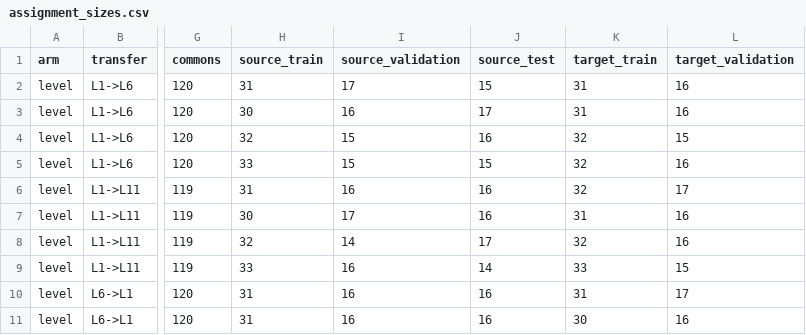
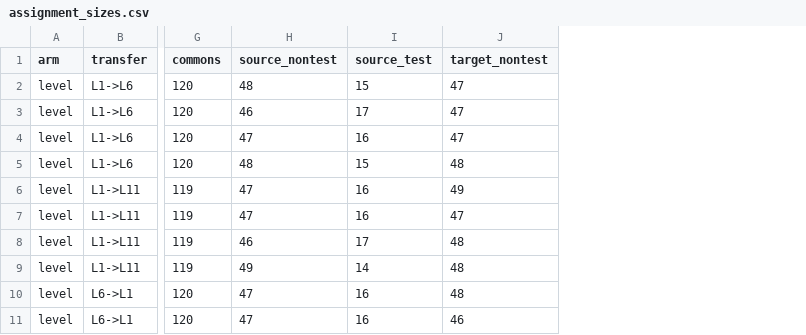
Before and after one commit to Daprosero/Domain_Adaptation, a CSV file: MIL-CREDA/Results/separability/tables/assignment_sizes.csv, drawn as a sheet; only a part is shown, gaps mark what is left out; removed rows and columns are numbered as before the commit, all else as after; the diff names each change by its address in the sheet, - before the commit and + after, or states it on an @@ line.

```diff
--- a/MIL-CREDA/Results/separability/tables/assignment_sizes.csv
+++ b/MIL-CREDA/Results/separability/tables/assignment_sizes.csv
-column H (source_train), rows 2-11: 31 | 30 | 32 | 33 | 31 | 30 | 32 | 33 | 31 | 31
-column I (source_validation), rows 2-11: 17 | 16 | 15 | 15 | 16 | 17 | 14 | 16 | 16 | 16
+column H (source_nontest), rows 2-11: 48 | 46 | 47 | 48 | 47 | 47 | 46 | 49 | 47 | 47
-column K (target_train), rows 2-11: 31 | 31 | 32 | 32 | 32 | 31 | 32 | 33 | 31 | 30
-column L (target_validation), rows 2-11: 16 | 16 | 15 | 16 | 17 | 16 | 16 | 15 | 17 | 16
+column J (target_nontest), rows 2-11: 47 | 47 | 47 | 48 | 49 | 47 | 48 | 48 | 48 | 46
```
Also changed, not shown: MIL-CREDA/Results/separability/tables/separability.csv, MIL-CREDA/Results/separability/tables/separability_rotations.csv, 28 other files.
